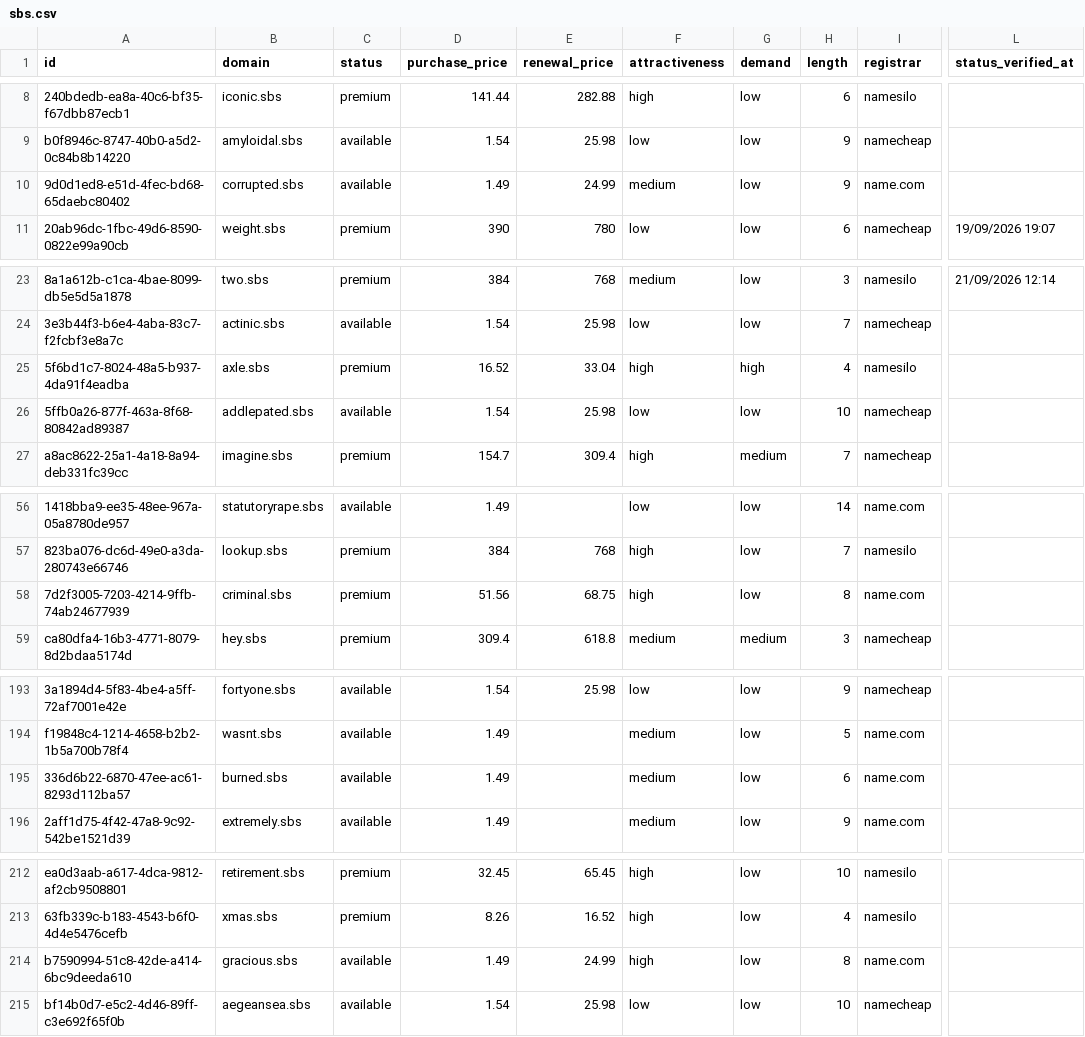
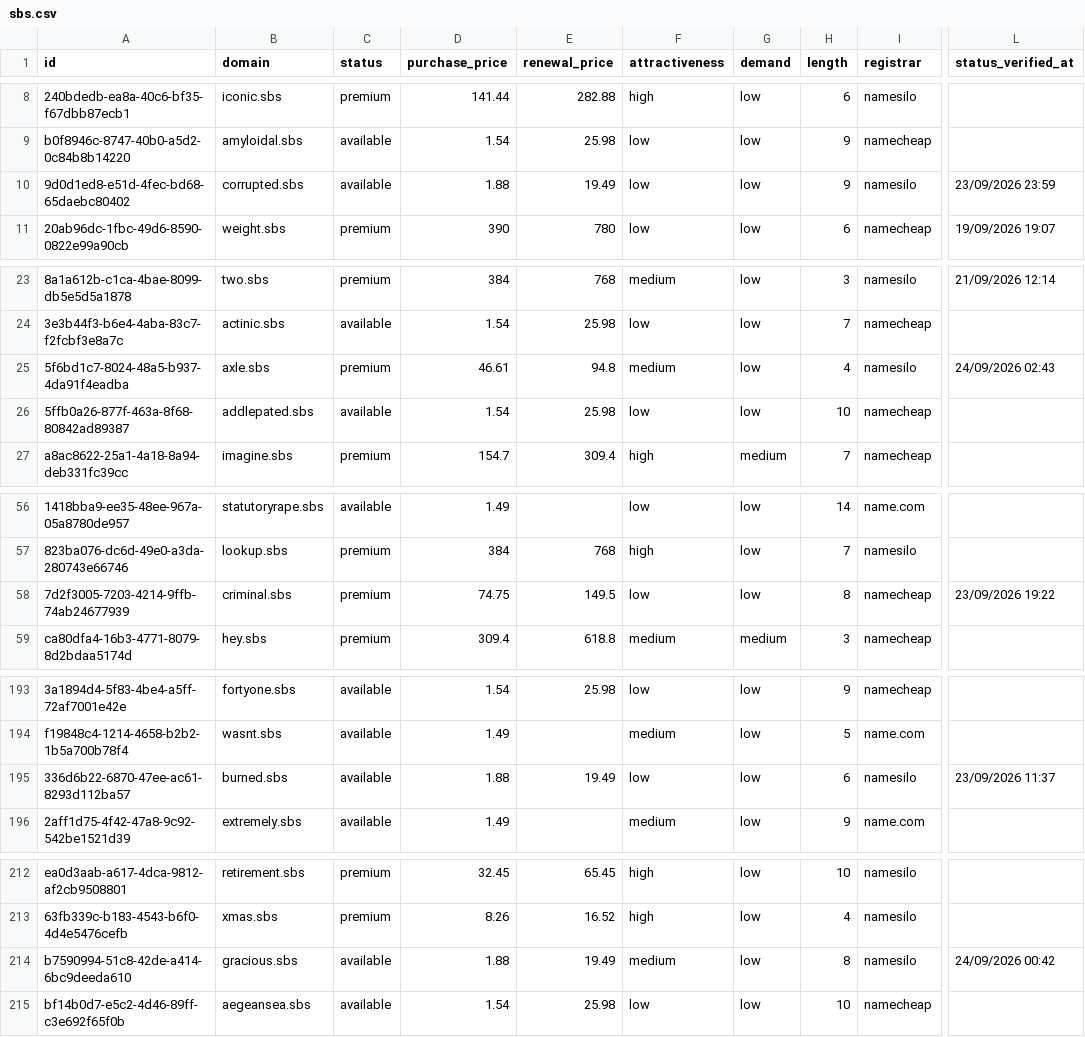
Before and after one commit to UniqueDomains/sbs-oneword-domains, a CSV file: sbs.csv, drawn as a sheet; only a part is shown, gaps mark what is left out; the diff covers the shown part only; the diff names each change by its address in the sheet, - before the commit and + after, or states it on an @@ line.

```diff
--- a/sbs.csv
+++ b/sbs.csv
-D10 (purchase_price): 1.49
+D10 (purchase_price): 1.88
-E10 (renewal_price): 24.99
+E10 (renewal_price): 19.49
-F10 (attractiveness): medium
+F10 (attractiveness): low
-I10 (registrar): name.com
+I10 (registrar): namesilo
-L10 (status_verified_at): (empty)
+L10 (status_verified_at): 23/09/2026 23:59
-D25 (purchase_price): 16.52
+D25 (purchase_price): 46.61
-E25 (renewal_price): 33.04
+E25 (renewal_price): 94.8
-F25 (attractiveness): high
+F25 (attractiveness): medium
-G25 (demand): high
+G25 (demand): low
-L25 (status_verified_at): (empty)
+L25 (status_verified_at): 24/09/2026 02:43
-D58 (purchase_price): 51.56
+D58 (purchase_price): 74.75
-E58 (renewal_price): 68.75
+E58 (renewal_price): 149.5
-F58 (attractiveness): high
+F58 (attractiveness): low
-I58 (registrar): name.com
+I58 (registrar): namecheap
-L58 (status_verified_at): (empty)
+L58 (status_verified_at): 23/09/2026 19:22
-D195 (purchase_price): 1.49
+D195 (purchase_price): 1.88
-E195 (renewal_price): (empty)
+E195 (renewal_price): 19.49
-F195 (attractiveness): medium
+F195 (attractiveness): low
-I195 (registrar): name.com
+I195 (registrar): namesilo
-L195 (status_verified_at): (empty)
+L195 (status_verified_at): 23/09/2026 11:37
-D214 (purchase_price): 1.49
+D214 (purchase_price): 1.88
-E214 (renewal_price): 24.99
+E214 (renewal_price): 19.49
-F214 (attractiveness): high
+F214 (attractiveness): medium
-I214 (registrar): name.com
+I214 (registrar): namesilo
-L214 (status_verified_at): (empty)
+L214 (status_verified_at): 24/09/2026 00:42
```
Also changed, not shown: 2 added rows, 2 removed rows and 133 edited cells elsewhere in this file, 4 other files.
